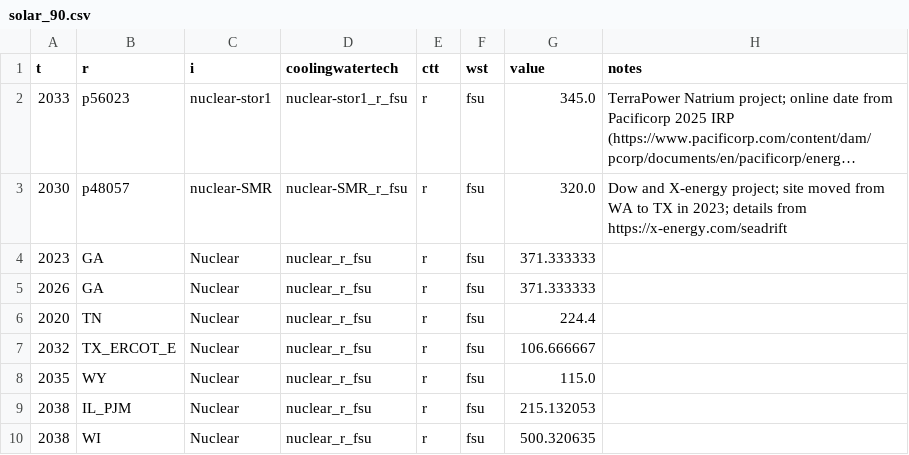
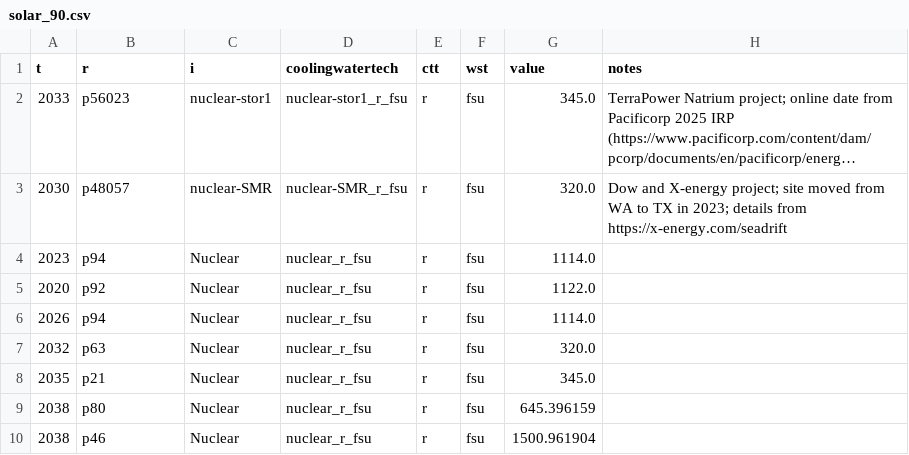
Before and after one commit to NatLabRockies/ReEDS-2.0, a CSV file: inputs/userinput/demonstration_files/solar_90.csv, drawn as a sheet; long unchanged cells end in ….

```diff
--- a/inputs/userinput/demonstration_files/solar_90.csv
+++ b/inputs/userinput/demonstration_files/solar_90.csv
@@ -3,8 +3,8 @@ t,r,i,coolingwatertech,ctt,wst,value,notes
 2030,p48057,nuclear-SMR,nuclear-SMR_r_fsu,r,fsu,320.0,Dow and X-energy project; site moved from WA to TX in 2023; details from https://x-energy.com/seadrift
-2023,GA,Nuclear,nuclear_r_fsu,r,fsu,371.333333,
-2026,GA,Nuclear,nuclear_r_fsu,r,fsu,371.333333,
-2020,TN,Nuclear,nuclear_r_fsu,r,fsu,224.4,
-2032,TX_ERCOT_E,Nuclear,nuclear_r_fsu,r,fsu,106.666667,
-2035,WY,Nuclear,nuclear_r_fsu,r,fsu,115.0,
-2038,IL_PJM,Nuclear,nuclear_r_fsu,r,fsu,215.132053,
-2038,WI,Nuclear,nuclear_r_fsu,r,fsu,500.320635,
+2023,p94,Nuclear,nuclear_r_fsu,r,fsu,1114.0,
+2020,p92,Nuclear,nuclear_r_fsu,r,fsu,1122.0,
+2026,p94,Nuclear,nuclear_r_fsu,r,fsu,1114.0,
+2032,p63,Nuclear,nuclear_r_fsu,r,fsu,320.0,
+2035,p21,Nuclear,nuclear_r_fsu,r,fsu,345.0,
+2038,p80,Nuclear,nuclear_r_fsu,r,fsu,645.396159,
+2038,p46,Nuclear,nuclear_r_fsu,r,fsu,1500.961904,
```
Also changed, not shown: inputs/userinput/demonstration_files/Carbcap100.csv, inputs/userinput/demonstration_files/Carbtax100.csv, 27 other files.
